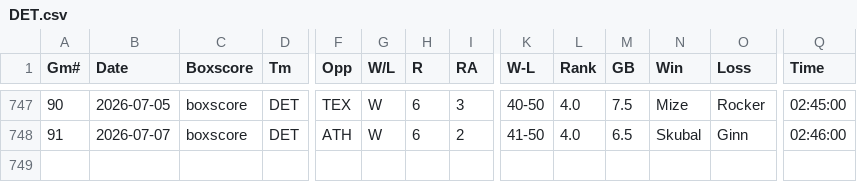
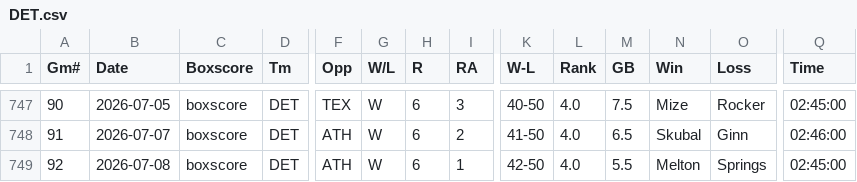
Before and after one commit to ironmanics/mlb-data, a CSV file: data/gamelogs/DET.csv, drawn as a sheet; only a part is shown, gaps mark what is left out; rows hold the shown columns only; the diff names each change by its address in the sheet, - before the commit and + after, or states it on an @@ line.

Commit message:
Add 1 game(s) for DET — 2026-07-09

```diff
--- a/data/gamelogs/DET.csv
+++ b/data/gamelogs/DET.csv
+row 749: 92 | 2026-07-08 | boxscore | DET | ATH | W | 6 | 1 | 42-50 | 4.0 | 5.5 | Melton | Springs | 02:45:00
```
